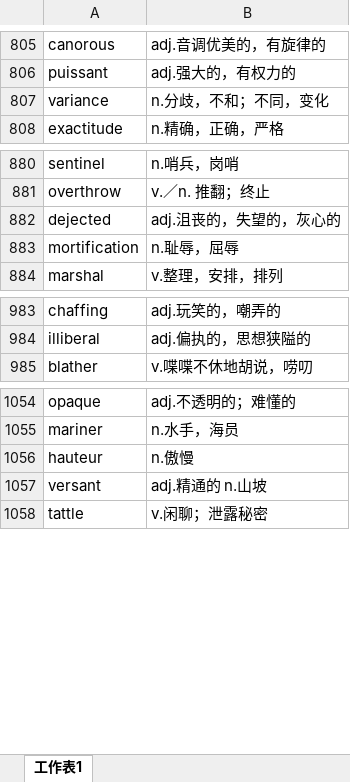
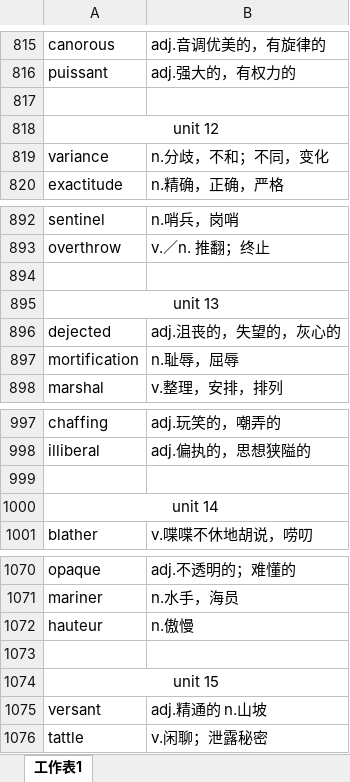
Before and after one commit to xiangkang/gre_vocabulary, an Excel workbook: vocabulary_part III.xlsx, sheet 工作表1, drawn as a sheet; only a part is shown, gaps mark what is left out; values as stored, in another font and other column widths than the file's, no borders; the diff covers the shown part only; the diff names each change by its address in the sheet, - before the commit and + after, or states it on an @@ line.

```diff
--- a/vocabulary_part III.xlsx (sheet 工作表1)
+++ b/vocabulary_part III.xlsx (sheet 工作表1)
+row 817: (empty)
+row 818: unit 12
+row 894: (empty)
+row 895: unit 13
+row 999: (empty)
+row 1000: unit 14
+row 1073: (empty)
+row 1074: unit 15
```
Also changed, not shown: 162 added rows elsewhere in this sheet.
